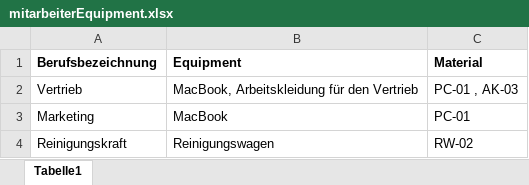
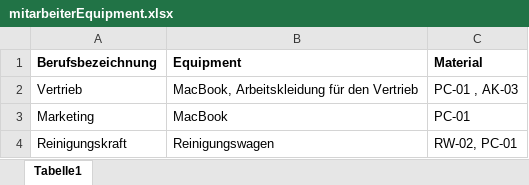
Before and after one commit to pemar99/apsolutProjektRepository, an Excel workbook: Ressourcen/mitarbeiterEquipment.xlsx, sheet Tabelle1, drawn as a sheet; values as stored, in another font and other column widths than the file's, no borders; the diff names each change by its address in the sheet, - before the commit and + after, or states it on an @@ line.

```diff
--- a/Ressourcen/mitarbeiterEquipment.xlsx (sheet Tabelle1)
+++ b/Ressourcen/mitarbeiterEquipment.xlsx (sheet Tabelle1)
-C4 (Material): RW-02
+C4 (Material): RW-02, PC-01
```
Also changed, not shown: Ressourcen/mitarbeiterExcel.xlsx, 6 other files.
